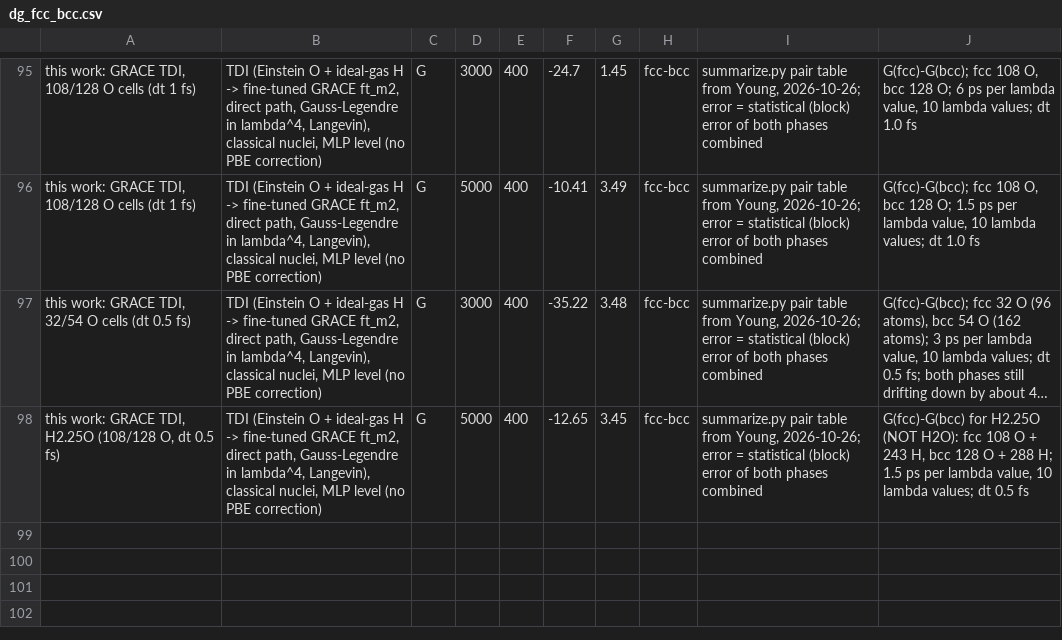
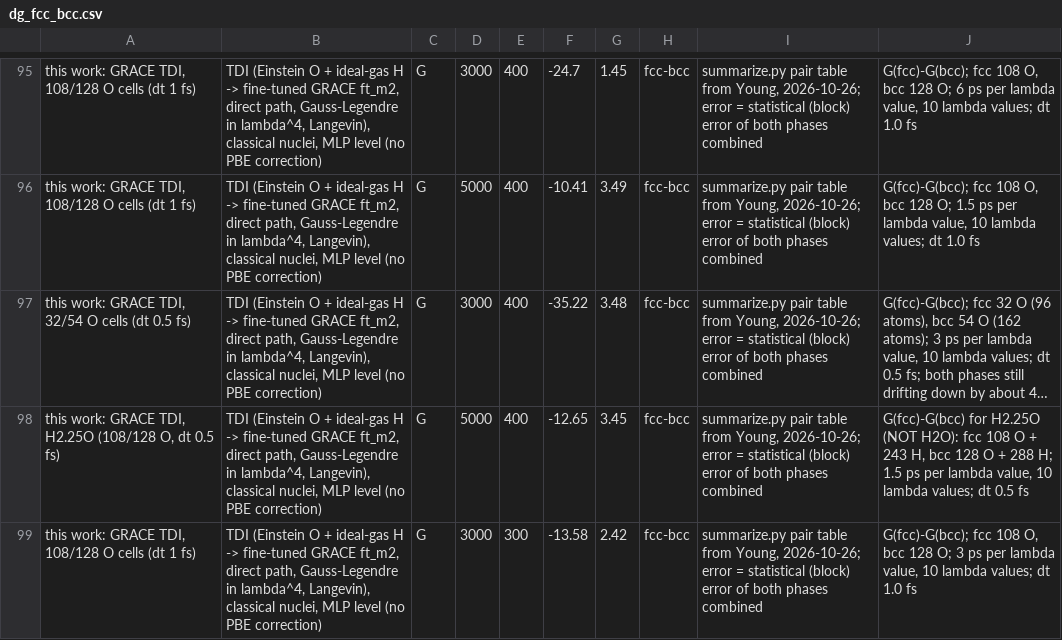
Before and after one commit to victornadenrobinson/H3O, a CSV file: docs/data/dg_fcc_bcc.csv, drawn as a sheet; only a part is shown, gaps mark what is left out; long unchanged cells end in …; the diff names each change by its address in the sheet, - before the commit and + after, or states it on an @@ line.

```diff
--- a/docs/data/dg_fcc_bcc.csv
+++ b/docs/data/dg_fcc_bcc.csv
+row 99: this work: GRACE TDI, 108/128 O cells (dt 1 fs) | TDI (Einstein O + ideal-gas H -> fine-tuned GRACE ft_m2, direct path, Gauss-Legendre in lambda^4, Langevin), classical nuclei, MLP level (no PBE correction) | G | 3000 | 300 | -13.58 | 2.42 | fcc-bcc | summarize.py pair table from Young, 2026-10-26; error = statistical (block) error of both phases combined | G(fcc)-G(bcc); fcc 108 O, bcc 128 O; 3 ps per lambda value, 10 lambda values; dt 1.0 fs
```
Also changed, not shown: 1 other file.
